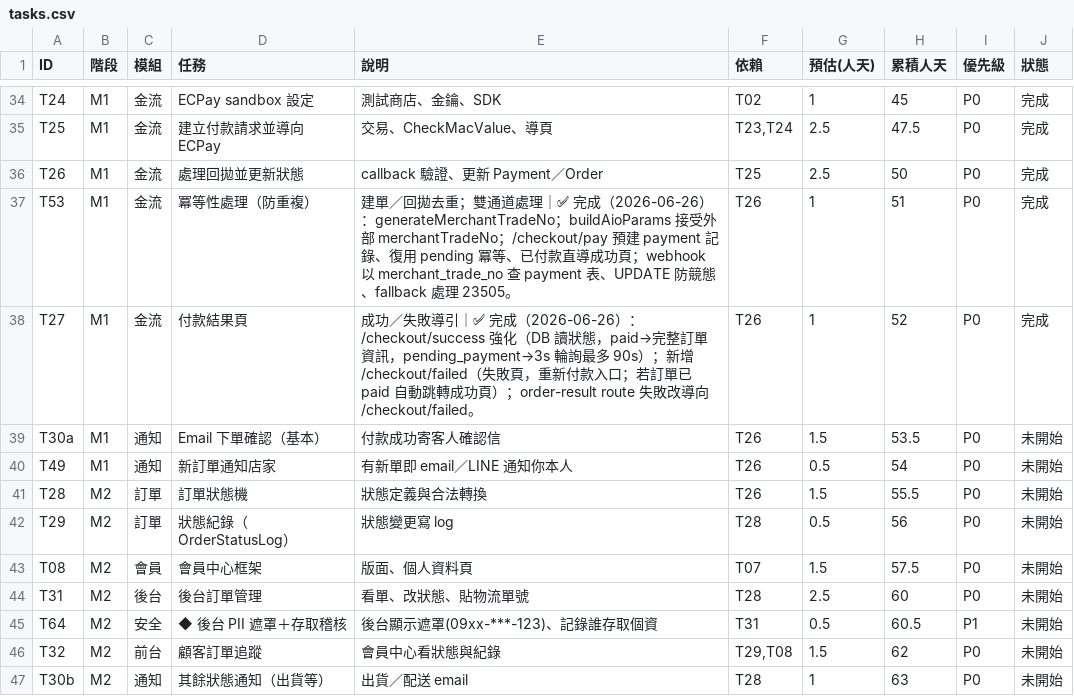
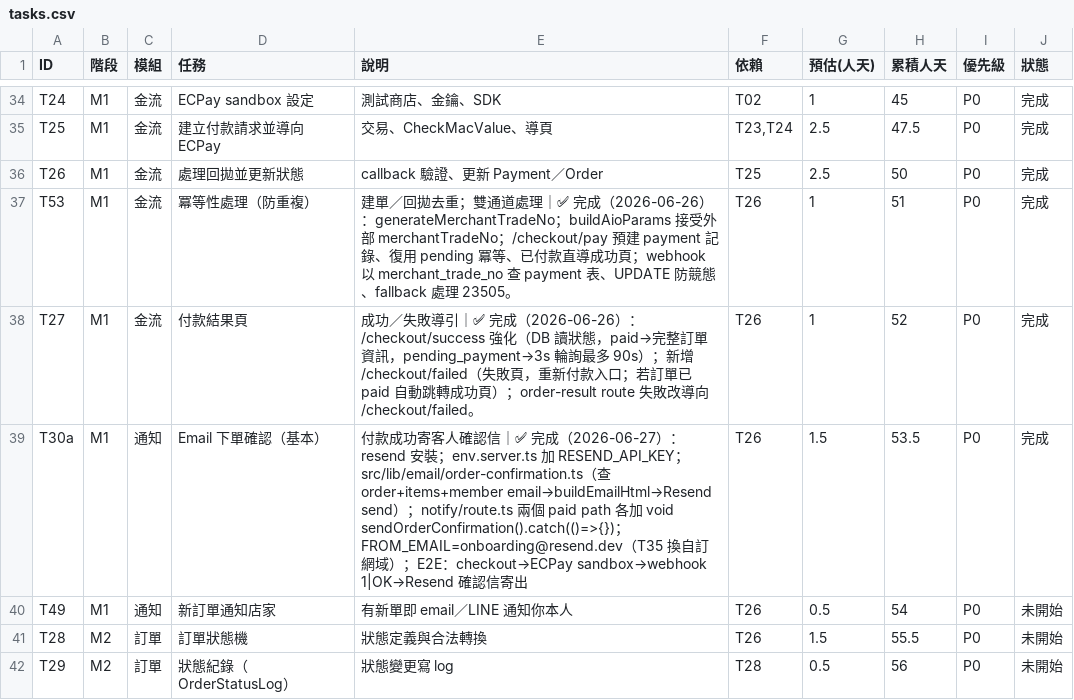
Before and after one commit to incantochen/incantochen, a CSV file: docs/tasks.csv, drawn as a sheet; only a part is shown, gaps mark what is left out; the shorter side is filled out with more unchanged rows.

```diff
--- a/docs/tasks.csv
+++ b/docs/tasks.csv
@@ -38,3 +38,3 @@ T53,M1,金流,冪等性處理（防重複）,建單／回拋去重；雙通道
 T27,M1,金流,付款結果頁,成功／失敗導引｜✅ 完成（2026-06-26）：/checkout/success 強化（DB 讀狀態，paid→完整訂單資訊，pending_payment→3s 輪詢最多 90s）；新增 /checkout/failed（失敗頁，重新付款入口；若訂單已 paid 自動跳轉成功頁）；order-result route 失敗改導向 /checkout/failed。,T26,1,52,P0,完成
-T30a,M1,通知,Email 下單確認（基本）,付款成功寄客人確認信,T26,1.5,53.5,P0,未開始
+T30a,M1,通知,Email 下單確認（基本）,付款成功寄客人確認信｜✅ 完成（2026-06-27）：resend 安裝；env.server.ts 加 RESEND_API_KEY；src/lib/email/order-confirmation.ts（查 order+items+member email→buildEmailHtml→Resend send）；notify/route.ts 兩個 paid path 各加 void sendOrderConfirmation().catch(()=>{})；FROM_EMAIL=onboarding@resend.dev（T35 換自訂網域）；E2E：checkout→ECPay sandbox→webhook 1|OK→Resend 確認信寄出,T26,1.5,53.5,P0,完成
 T49,M1,通知,新訂單通知店家,有新單即 email／LINE 通知你本人,T26,0.5,54,P0,未開始
```
Also changed, not shown: 2 other files.
